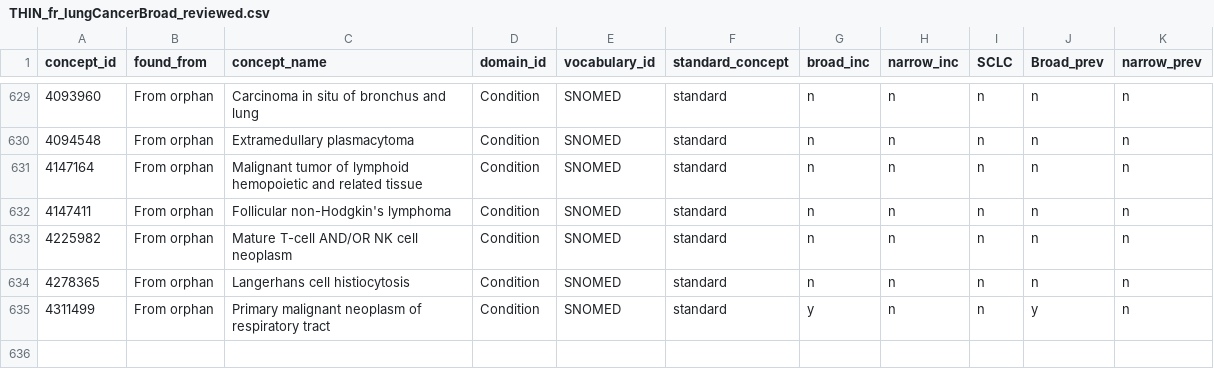
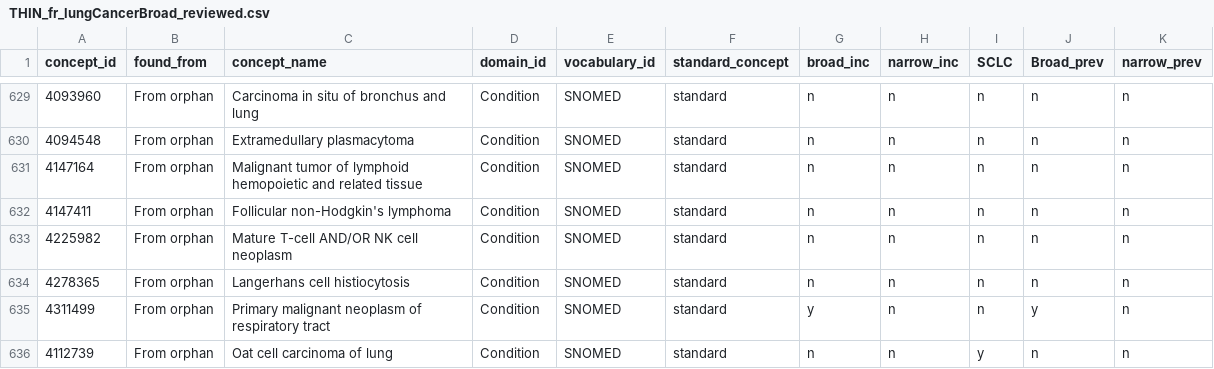
Before and after one commit to oxford-pharmacoepi/OPTIMA_incidence_characterization, a CSV file: 1_Diagnostics/CohortDefinitions/preliminary_cohorts/reviewed/THIN_fr_lungCancerBroad_reviewed.csv, drawn as a sheet; only a part is shown, gaps mark what is left out.

Commit message:
update codelist

```diff
--- a/1_Diagnostics/CohortDefinitions/preliminary_cohorts/reviewed/THIN_fr_lungCancerBroad_reviewed.csv
+++ b/1_Diagnostics/CohortDefinitions/preliminary_cohorts/reviewed/THIN_fr_lungCancerBroad_reviewed.csv
@@ -635 +635,2 @@ concept_id,found_from,concept_name,domain_id,vocabulary_id,standard_concept,broa
 4311499,From orphan,Primary malignant neoplasm of respiratory tract,Condition,SNOMED,standard,y,n,n,y,n
+4112739,From orphan,Oat cell carcinoma of lung,Condition,SNOMED,standard,n,n,y,n,n
```
